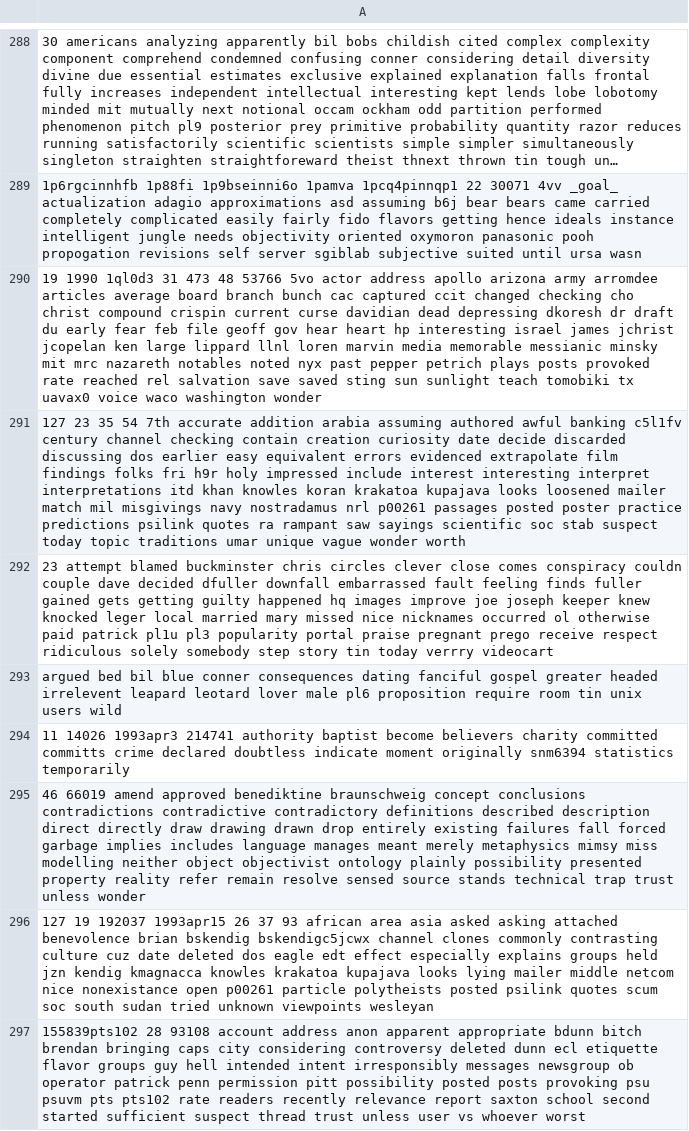
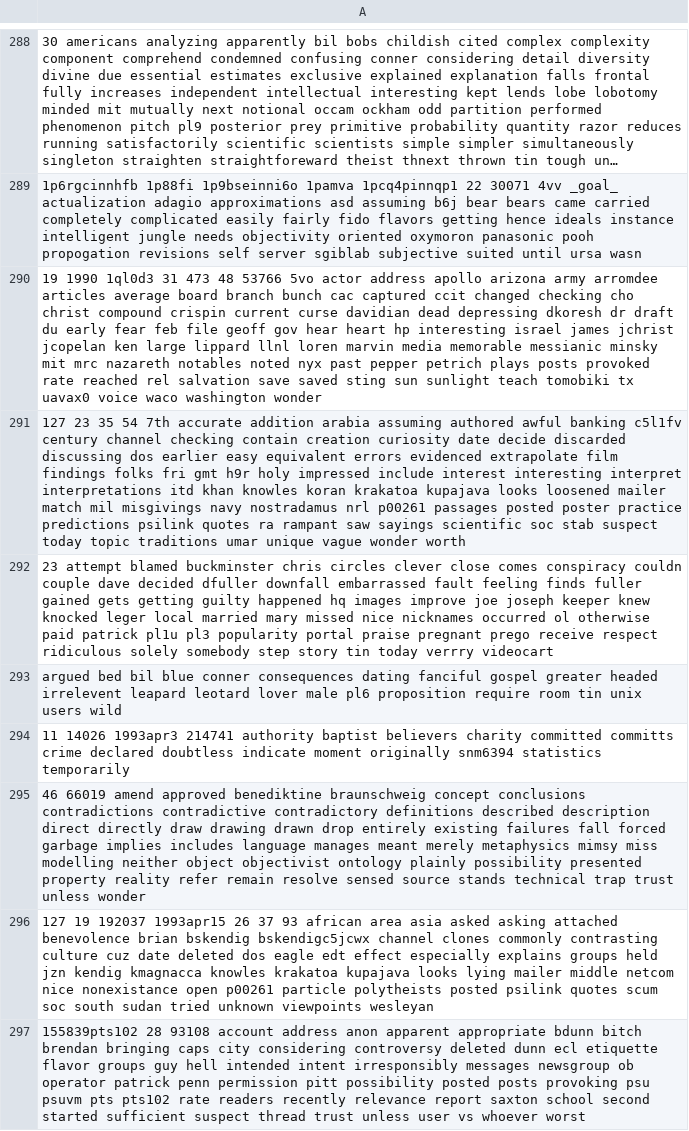
Before and after one commit to jason34105533/DM2025-Lab1-Exercise, a CSV file: td_freq_db_alt_atheism.csv, drawn as a sheet; only a part is shown, gaps mark what is left out; long unchanged cells end in …; the diff covers the shown part only; the diff names each change by its address in the sheet, - before the commit and + after, or states it on an @@ line.

```diff
--- a/td_freq_db_alt_atheism.csv
+++ b/td_freq_db_alt_atheism.csv
-A291: …folks fri h9r holy…
+A291: …folks fri gmt h9r holy…
-A294: …authority baptist become believers charity…
+A294: …authority baptist believers charity…
```
Also changed, not shown: 54 edited cells elsewhere in this file, td_freq_db_comp_graphics.csv, td_freq_db_sci_med.csv, 7 other files.
